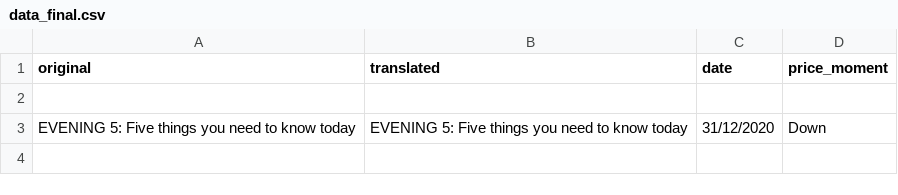
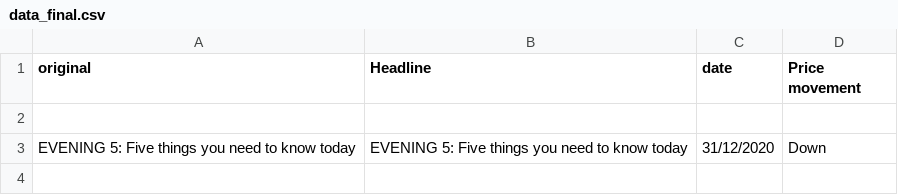
Before and after one commit to Techyhans/stock-price-classification, a CSV file: data_final.csv, drawn as a sheet; only a part is shown.

```diff
--- a/data_final.csv
+++ b/data_final.csv
@@ -1,2 +1,2 @@
-original,translated,date,price_moment
+original,Headline,date,Price movement
 
```
Also changed, not shown: 1 other file.
